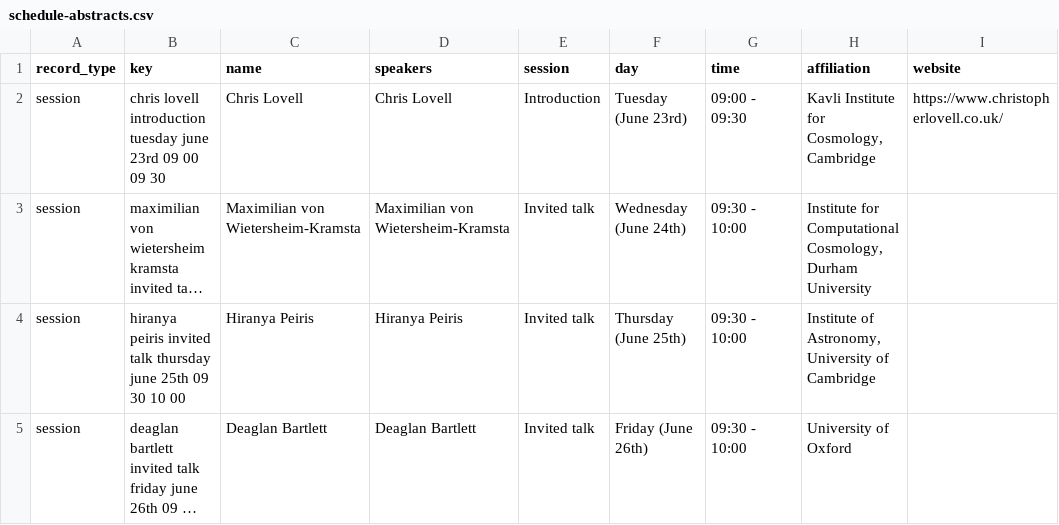
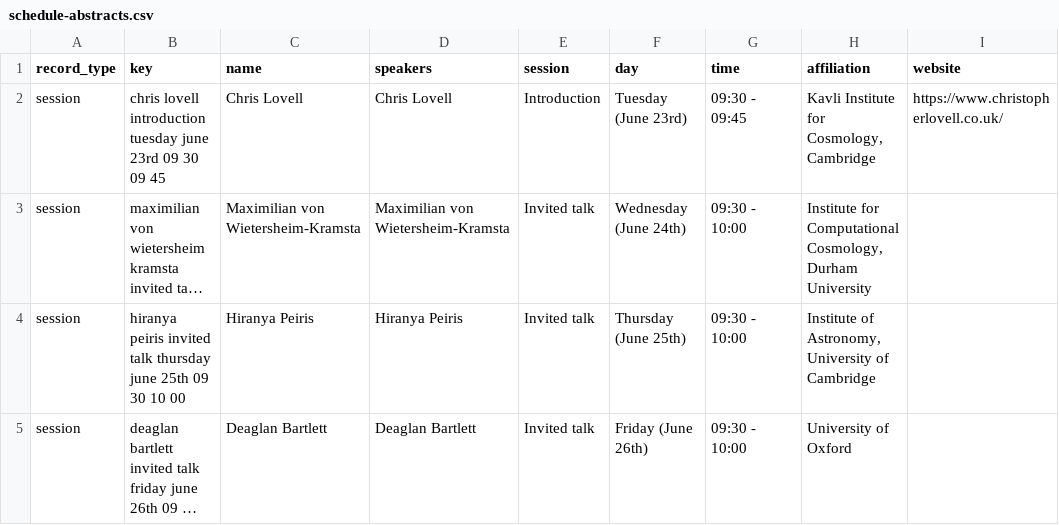
Before and after one commit to sbi-galev/2026, a CSV file: assets/schedule-abstracts.csv, drawn as a sheet; only a part is shown; long unchanged cells end in …; the diff covers the shown part only; the diff names each change by its address in the sheet, - before the commit and + after, or states it on an @@ line.

Commit message:
fix schedule

```diff
--- a/assets/schedule-abstracts.csv
+++ b/assets/schedule-abstracts.csv
-B2 (key): …23rd 09 00 09 30
+B2 (key): …23rd 09 30 09 45
-G2 (time): 09:00 - 09:30
+G2 (time): 09:30 - 09:45
```
Also changed, not shown: 4 edited cells elsewhere in this file.
